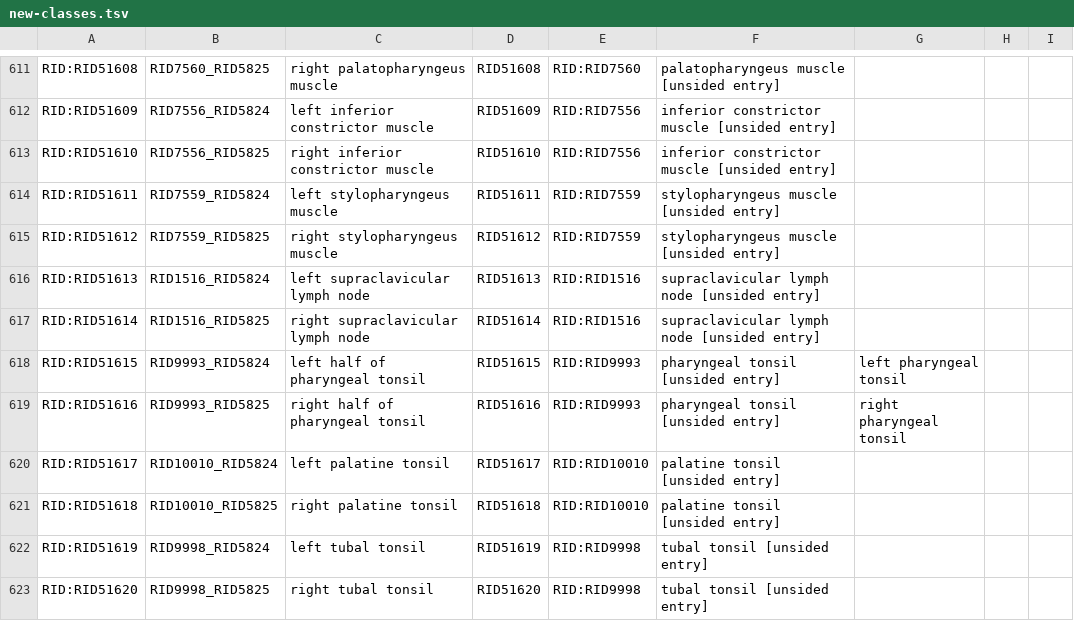
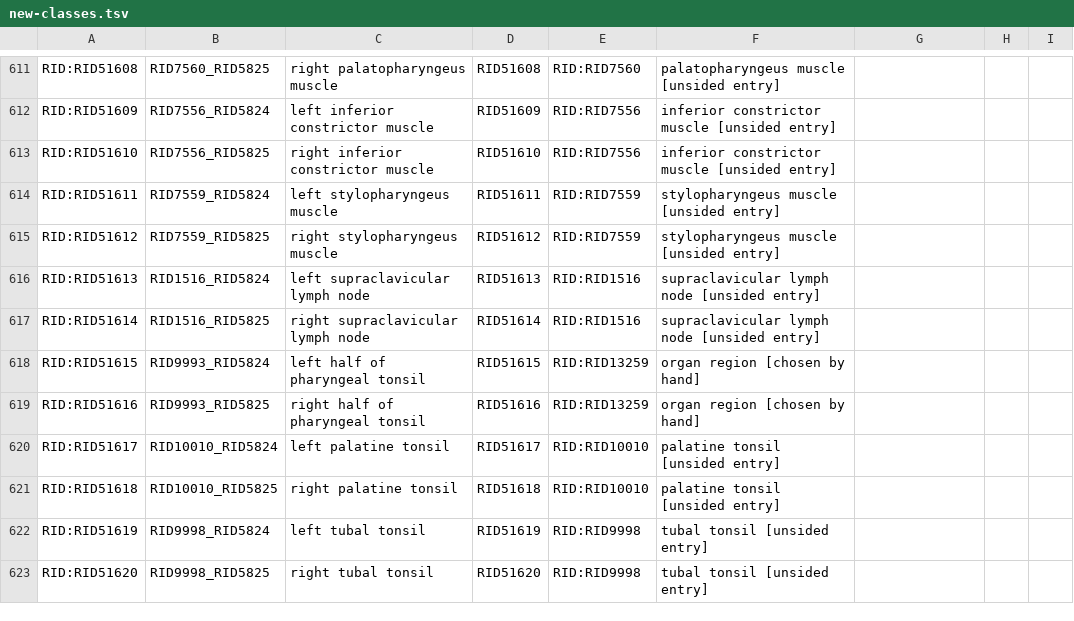
Before and after one commit to RSNA/RadLex, a TSV file: templates/anatomic-locations/new-classes.tsv, drawn as a sheet; only a part is shown, gaps mark what is left out; the diff covers the shown part only; the diff names each change by its address in the sheet, - before the commit and + after, or states it on an @@ line.

```diff
--- a/templates/anatomic-locations/new-classes.tsv
+++ b/templates/anatomic-locations/new-classes.tsv
-E618:E619: RID:RID9993
+E618:E619: RID:RID13259
-F618:F619: pharyngeal tonsil [unsided entry]
+F618:F619: organ region [chosen by hand]
-G618: left pharyngeal tonsil
+G618: (empty)
-G619: right pharyngeal tonsil
+G619: (empty)
```
Also changed, not shown: 72 edited cells elsewhere in this file, 3 other files.
